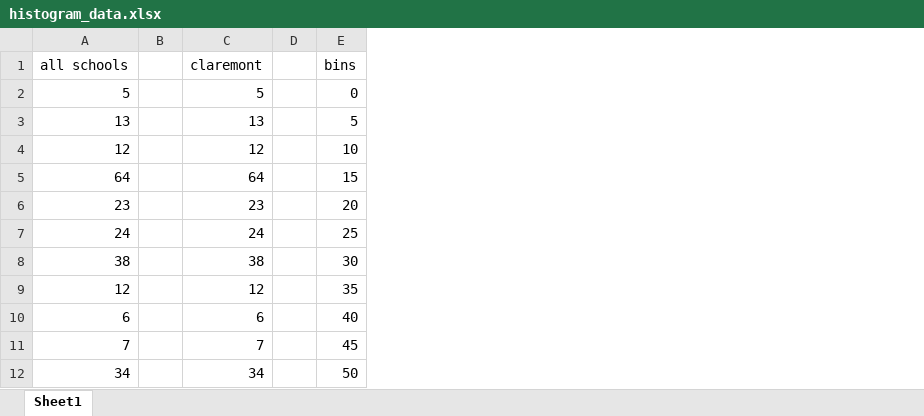
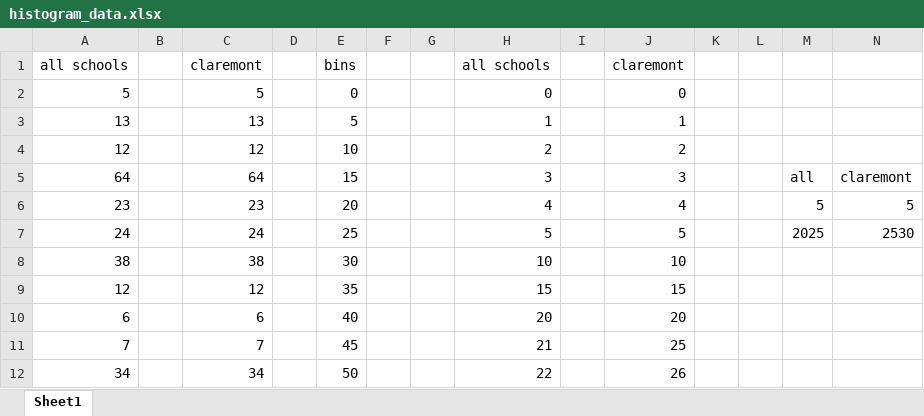
Before and after one commit to gwprice115/YikYakTerminal, an Excel workbook: votes/histogram_data.xlsx, sheet Sheet1, drawn as a sheet; only a part is shown; values as stored, in another font and other column widths than the file's, no borders; the diff names each change by its address in the sheet, - before the commit and + after, or states it on an @@ line.

Commit message:
adding more granular histograms

```diff
--- a/votes/histogram_data.xlsx (sheet Sheet1)
+++ b/votes/histogram_data.xlsx (sheet Sheet1)
+column F, empty
+column G, empty
+column H, rows 1-12: all schools | 0 | 1 | 2 | 3 | 4 | 5 | 10 | 15 | 20 | 21 | 22
+column I, empty
+column J, rows 1-12: claremont | 0 | 1 | 2 | 3 | 4 | 5 | 10 | 15 | 20 | 25 | 26
+column K, empty
+column L, empty
+column M, rows 5-7: all | 5 | 2025
+column N, rows 5-7: claremont | 5 | 2530
```
Also changed, not shown: 2 other files.
